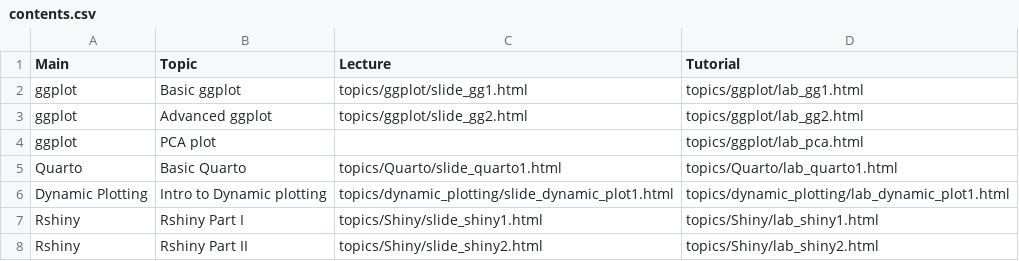
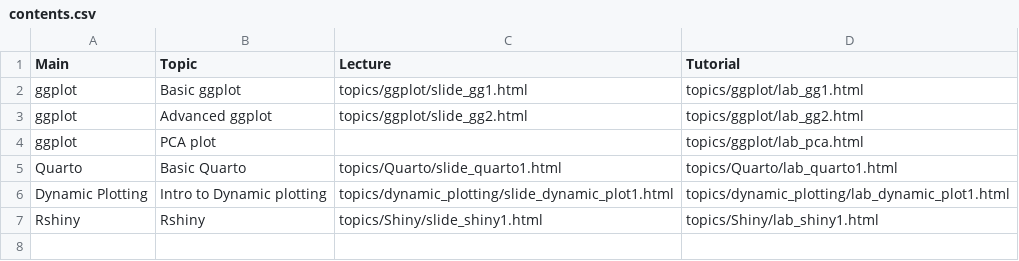
Before and after one commit to NBISweden/workshop-infravis, a CSV file: contents.csv, drawn as a sheet.

Commit message:
fixed shiny slides and lab

```diff
--- a/contents.csv
+++ b/contents.csv
@@ -6,3 +6,2 @@ Quarto,Basic Quarto,topics/Quarto/slide_quarto1.html,topics/Quarto/lab_quarto1.h
 Dynamic Plotting,Intro to Dynamic plotting,topics/dynamic_plotting/slide_dynamic_plot1.html,topics/dynamic_plotting/lab_dynamic_plot1.html
-Rshiny,Rshiny Part I,topics/Shiny/slide_shiny1.html,topics/Shiny/lab_shiny1.html
-Rshiny,Rshiny Part II,topics/Shiny/slide_shiny2.html,topics/Shiny/lab_shiny2.html
+Rshiny,Rshiny,topics/Shiny/slide_shiny1.html,topics/Shiny/lab_shiny1.html
```
Also changed, not shown: 4 other files.
